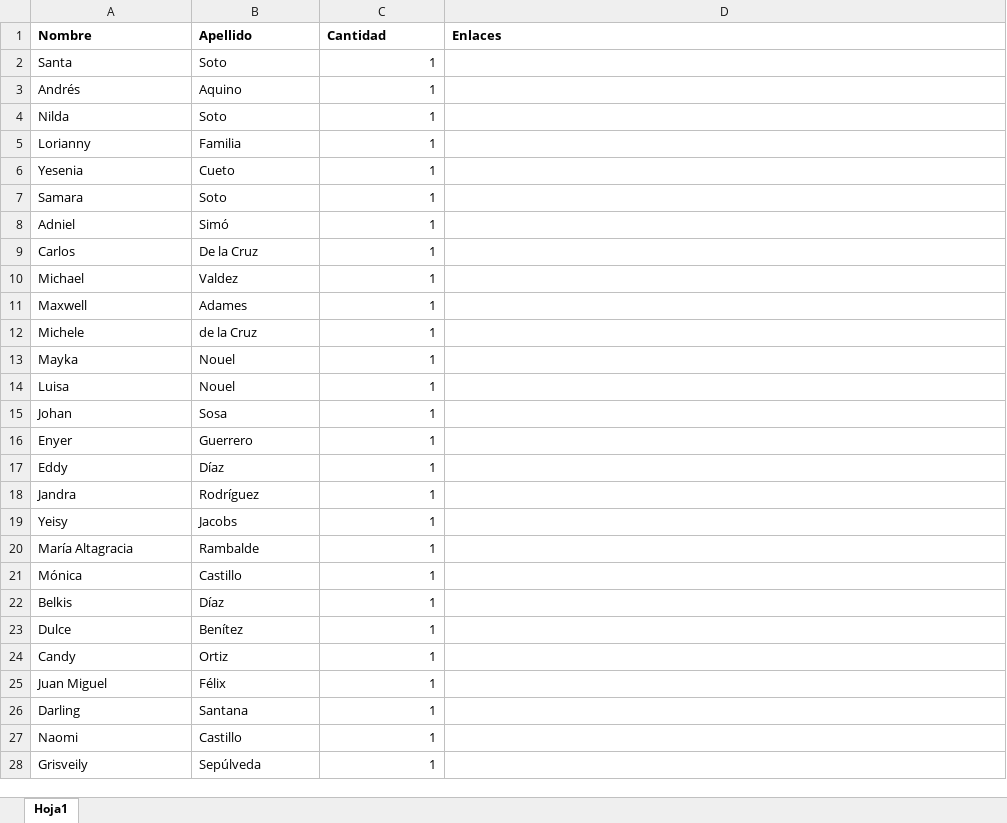
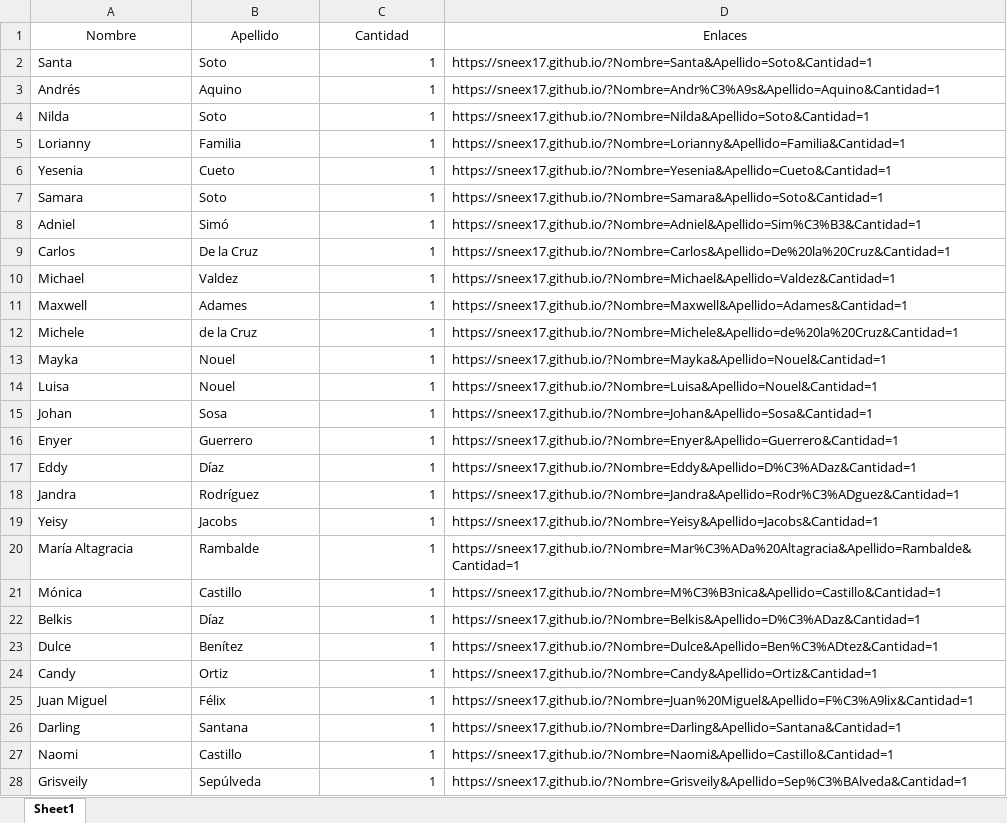
Before and after one commit to Sneex17/Sneex17.github.io, an Excel workbook: Personales.xlsx, sheet Sheet1, drawn as a sheet; only a part is shown; values as stored, in another font and other column widths than the file's, no borders; the diff covers the shown part only; the diff names each change by its address in the sheet, - before the commit and + after, or states it on an @@ line.

```diff
--- a/Personales.xlsx (sheet Sheet1)
+++ b/Personales.xlsx (sheet Sheet1)
-sheet tab: Hoja1
+sheet tab: Sheet1
@@ A1:D1 bold: on → off, alignment: left → center @@
-D2 (Enlaces): (empty)
+D2 (Enlaces): https://sneex17.github.io/?Nombre=Santa&Apellido=Soto&Cantidad=1
-D3 (Enlaces): (empty)
+D3 (Enlaces): https://sneex17.github.io/?Nombre=Andr%C3%A9s&Apellido=Aquino&Cantidad=1
-D4 (Enlaces): (empty)
+D4 (Enlaces): https://sneex17.github.io/?Nombre=Nilda&Apellido=Soto&Cantidad=1
-D5 (Enlaces): (empty)
+D5 (Enlaces): https://sneex17.github.io/?Nombre=Lorianny&Apellido=Familia&Cantidad=1
-D6 (Enlaces): (empty)
+D6 (Enlaces): https://sneex17.github.io/?Nombre=Yesenia&Apellido=Cueto&Cantidad=1
-D7 (Enlaces): (empty)
+D7 (Enlaces): https://sneex17.github.io/?Nombre=Samara&Apellido=Soto&Cantidad=1
-D8 (Enlaces): (empty)
+D8 (Enlaces): https://sneex17.github.io/?Nombre=Adniel&Apellido=Sim%C3%B3&Cantidad=1
-D9 (Enlaces): (empty)
+D9 (Enlaces): https://sneex17.github.io/?Nombre=Carlos&Apellido=De%20la%20Cruz&Cantidad=1
-D10 (Enlaces): (empty)
+D10 (Enlaces): https://sneex17.github.io/?Nombre=Michael&Apellido=Valdez&Cantidad=1
-D11 (Enlaces): (empty)
+D11 (Enlaces): https://sneex17.github.io/?Nombre=Maxwell&Apellido=Adames&Cantidad=1
-D12 (Enlaces): (empty)
+D12 (Enlaces): https://sneex17.github.io/?Nombre=Michele&Apellido=de%20la%20Cruz&Cantidad=1
-D13 (Enlaces): (empty)
+D13 (Enlaces): https://sneex17.github.io/?Nombre=Mayka&Apellido=Nouel&Cantidad=1
-D14 (Enlaces): (empty)
+D14 (Enlaces): https://sneex17.github.io/?Nombre=Luisa&Apellido=Nouel&Cantidad=1
-D15 (Enlaces): (empty)
+D15 (Enlaces): https://sneex17.github.io/?Nombre=Johan&Apellido=Sosa&Cantidad=1
-D16 (Enlaces): (empty)
+D16 (Enlaces): https://sneex17.github.io/?Nombre=Enyer&Apellido=Guerrero&Cantidad=1
-D17 (Enlaces): (empty)
+D17 (Enlaces): https://sneex17.github.io/?Nombre=Eddy&Apellido=D%C3%ADaz&Cantidad=1
-D18 (Enlaces): (empty)
+D18 (Enlaces): https://sneex17.github.io/?Nombre=Jandra&Apellido=Rodr%C3%ADguez&Cantidad=1
-D19 (Enlaces): (empty)
+D19 (Enlaces): https://sneex17.github.io/?Nombre=Yeisy&Apellido=Jacobs&Cantidad=1
-D20 (Enlaces): (empty)
+D20 (Enlaces): https://sneex17.github.io/?Nombre=Mar%C3%ADa%20Altagracia&Apellido=Rambalde&Cantidad=1
-D21 (Enlaces): (empty)
+D21 (Enlaces): https://sneex17.github.io/?Nombre=M%C3%B3nica&Apellido=Castillo&Cantidad=1
-D22 (Enlaces): (empty)
+D22 (Enlaces): https://sneex17.github.io/?Nombre=Belkis&Apellido=D%C3%ADaz&Cantidad=1
-D23 (Enlaces): (empty)
+D23 (Enlaces): https://sneex17.github.io/?Nombre=Dulce&Apellido=Ben%C3%ADtez&Cantidad=1
-D24 (Enlaces): (empty)
+D24 (Enlaces): https://sneex17.github.io/?Nombre=Candy&Apellido=Ortiz&Cantidad=1
-D25 (Enlaces): (empty)
+D25 (Enlaces): https://sneex17.github.io/?Nombre=Juan%20Miguel&Apellido=F%C3%A9lix&Cantidad=1
-D26 (Enlaces): (empty)
+D26 (Enlaces): https://sneex17.github.io/?Nombre=Darling&Apellido=Santana&Cantidad=1
-D27 (Enlaces): (empty)
+D27 (Enlaces): https://sneex17.github.io/?Nombre=Naomi&Apellido=Castillo&Cantidad=1
-D28 (Enlaces): (empty)
+D28 (Enlaces): https://sneex17.github.io/?Nombre=Grisveily&Apellido=Sep%C3%BAlveda&Cantidad=1
```
Also changed, not shown: 8 edited cells elsewhere in this sheet, Familias.xlsx, 5 other files.
